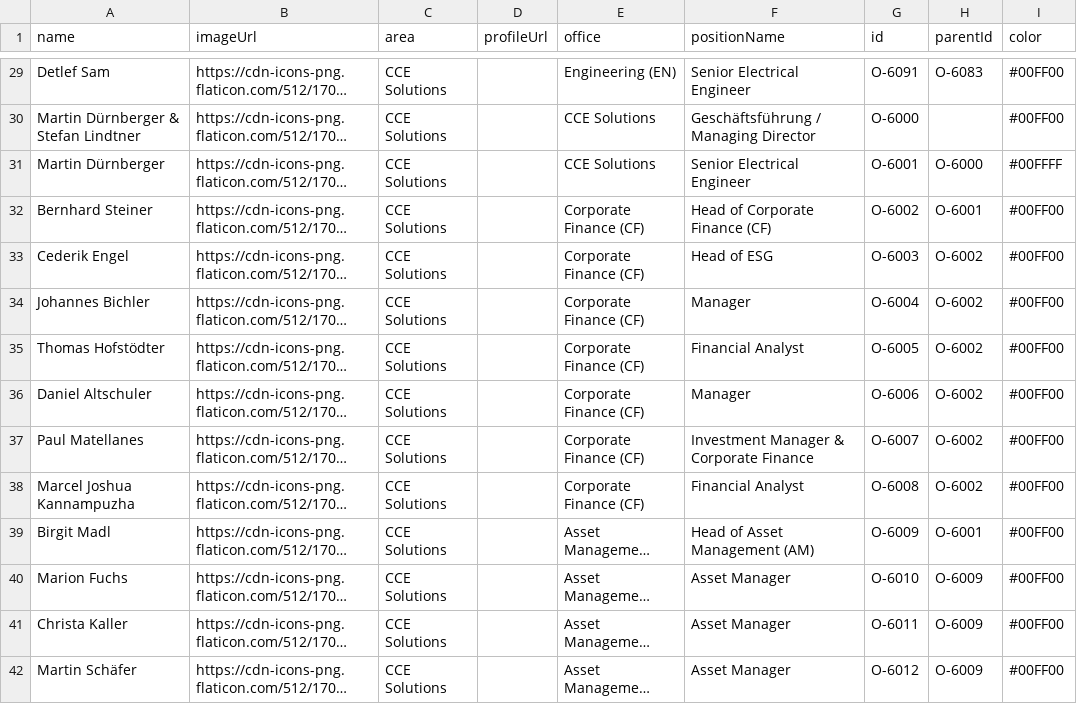
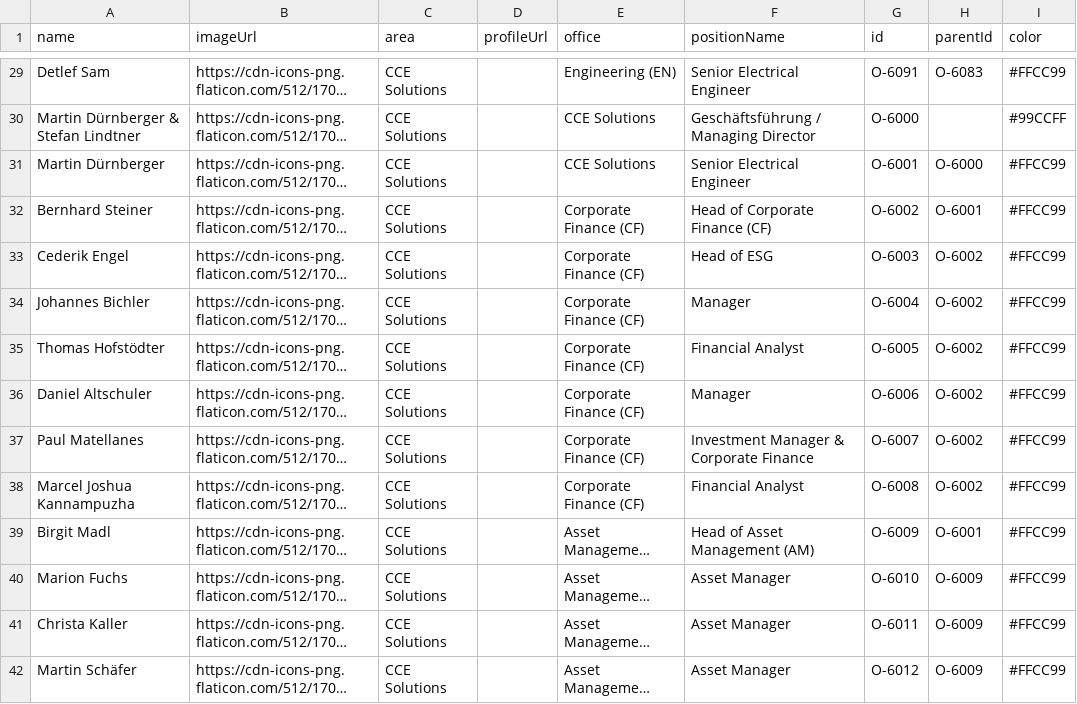
Before and after one commit to fabianhofer8/CCE, a CSV file: persons.csv, drawn as a sheet; only a part is shown, gaps mark what is left out; long unchanged cells end in …; the diff covers the shown part only; the diff names each change by its address in the sheet, - before the commit and + after, or states it on an @@ line.

```diff
--- a/persons.csv
+++ b/persons.csv
-I29 (color): #00FF00
+I29 (color): #FFCC99
-I30 (color): #00FF00
+I30 (color): #99CCFF
-I31 (color): #00FFFF
+I31 (color): #FFCC99
-I32:I42 (color): #00FF00
+I32:I42 (color): #FFCC99
```
Also changed, not shown: 53 edited cells elsewhere in this file.
